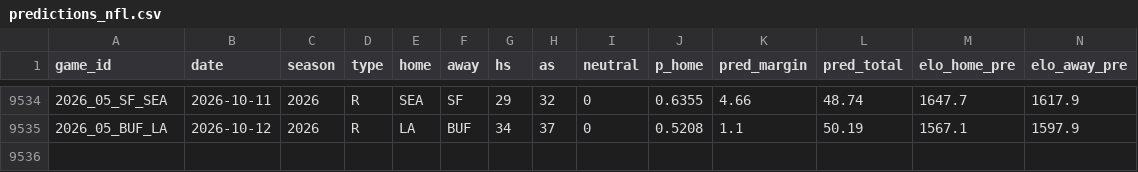
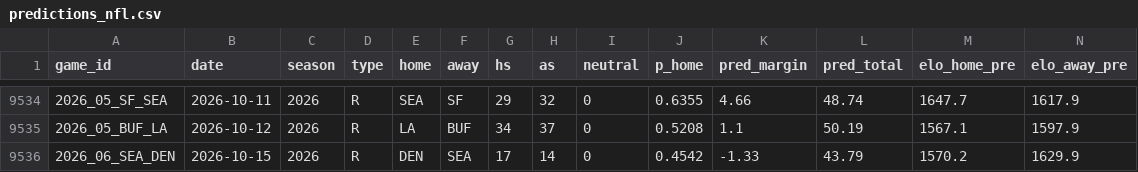
Before and after one commit to ethanbell528-cmd/fda-project-1, a CSV file: data/predictions_nfl.csv, drawn as a sheet; only a part is shown, gaps mark what is left out; rows hold the shown columns only; the diff names each change by its address in the sheet, - before the commit and + after, or states it on an @@ line.

```diff
--- a/data/predictions_nfl.csv
+++ b/data/predictions_nfl.csv
+row 9536: 2026_06_SEA_DEN | 2026-10-15 | 2026 | R | DEN | SEA | 17 | 14 | 0 | 0.4542 | -1.33 | 43.79 | 1570.2 | 1629.9
```
Also changed, not shown: 24 other files.
